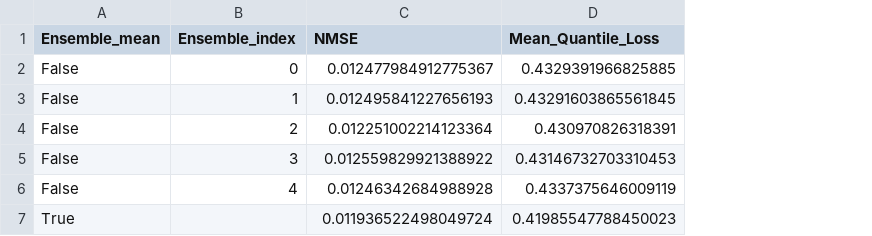
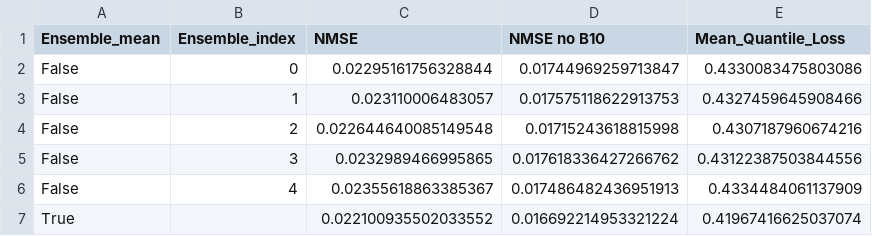
Before and after one commit to chiara-aisweden/cloud_rm, a CSV file: pytorch_models/COT_est_inp_wCOT_dum_newsurf/model_metrics.csv, drawn as a sheet; removed rows and columns are numbered as before the commit, all else as after; the diff names each change by its address in the sheet, - before the commit and + after, or states it on an @@ line.

```diff
--- a/pytorch_models/COT_est_inp_wCOT_dum_newsurf/model_metrics.csv
+++ b/pytorch_models/COT_est_inp_wCOT_dum_newsurf/model_metrics.csv
+column D (NMSE no B10), rows 2-6: 0.01744969259713847 | 0.017575118622913753 | 0.01715243618815998 | 0.017618336427266762 | 0.017486482436951913
-C2 (NMSE): 0.012477984912775367
+C2 (NMSE): 0.02295161756328844
-E2 (Mean_Quantile_Loss): 0.4329391966825885
+E2 (Mean_Quantile_Loss): 0.4330083475803086
-C3 (NMSE): 0.012495841227656193
+C3 (NMSE): 0.023110006483057
-E3 (Mean_Quantile_Loss): 0.43291603865561845
+E3 (Mean_Quantile_Loss): 0.4327459645908466
-C4 (NMSE): 0.012251002214123364
+C4 (NMSE): 0.022644640085149548
-E4 (Mean_Quantile_Loss): 0.430970826318391
+E4 (Mean_Quantile_Loss): 0.4307187960674216
-C5 (NMSE): 0.012559829921388922
+C5 (NMSE): 0.0232989466995865
-E5 (Mean_Quantile_Loss): 0.43146732703310453
+E5 (Mean_Quantile_Loss): 0.43122387503844556
-C6 (NMSE): 0.01246342684988928
+C6 (NMSE): 0.02355618863385367
-E6 (Mean_Quantile_Loss): 0.4337375646009119
+E6 (Mean_Quantile_Loss): 0.4334484061137909
-row 7: True |  | 0.011936522498049724 | 0.41985547788450023
+row 7: True |  | 0.022100935502033552 | 0.016692214953321224 | 0.41967416625037074
```
Also changed, not shown: pytorch_models/Angles_as_input-Sun_Zen/model_metrics.csv, pytorch_models/Angles_as_input-without/model_metrics.csv, 12 other files.
